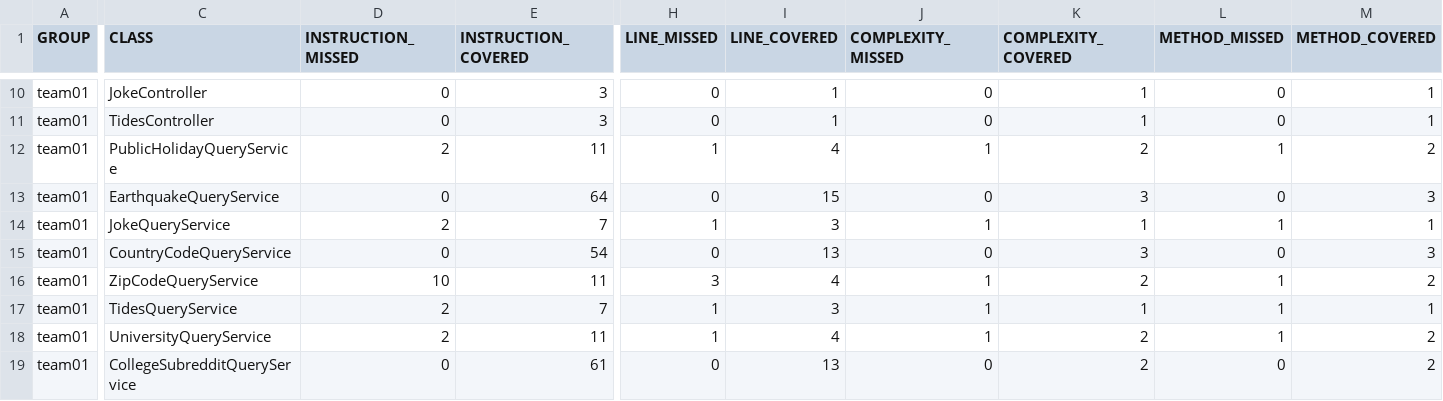
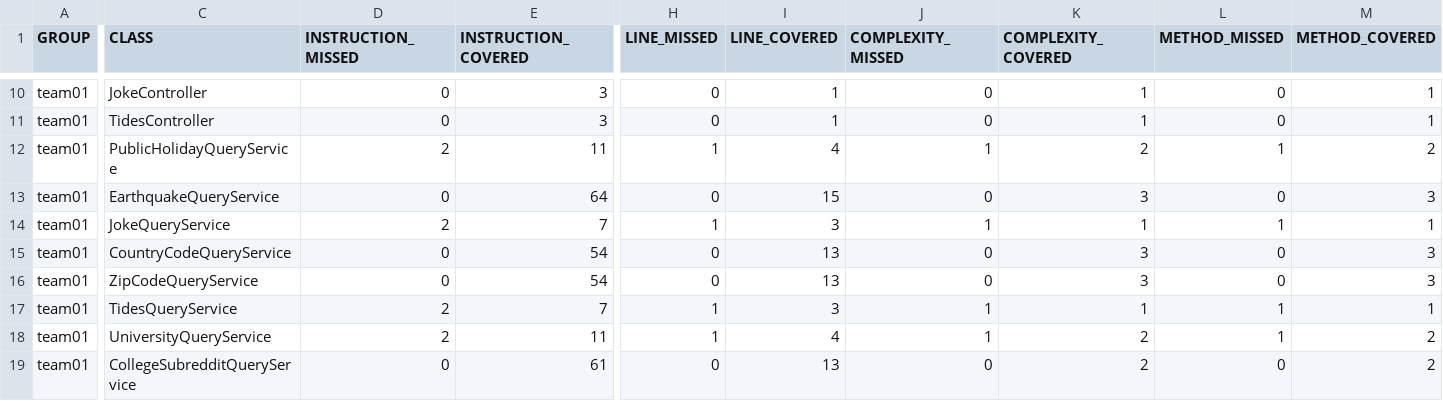
Before and after one commit to ucsb-cs156-f23/team01-f23-5pm-4, a CSV file: prs/19/jacoco/jacoco.csv, drawn as a sheet; only a part is shown, gaps mark what is left out; the diff names each change by its address in the sheet, - before the commit and + after, or states it on an @@ line.

```diff
--- a/prs/19/jacoco/jacoco.csv
+++ b/prs/19/jacoco/jacoco.csv
-D16 (INSTRUCTION_MISSED): 10
+D16 (INSTRUCTION_MISSED): 0
-E16 (INSTRUCTION_COVERED): 11
+E16 (INSTRUCTION_COVERED): 54
-H16 (LINE_MISSED): 3
+H16 (LINE_MISSED): 0
-I16 (LINE_COVERED): 4
+I16 (LINE_COVERED): 13
-J16 (COMPLEXITY_MISSED): 1
+J16 (COMPLEXITY_MISSED): 0
-K16 (COMPLEXITY_COVERED): 2
+K16 (COMPLEXITY_COVERED): 3
-L16 (METHOD_MISSED): 1
+L16 (METHOD_MISSED): 0
-M16 (METHOD_COVERED): 2
+M16 (METHOD_COVERED): 3
```
Also changed, not shown: 7 other files.
